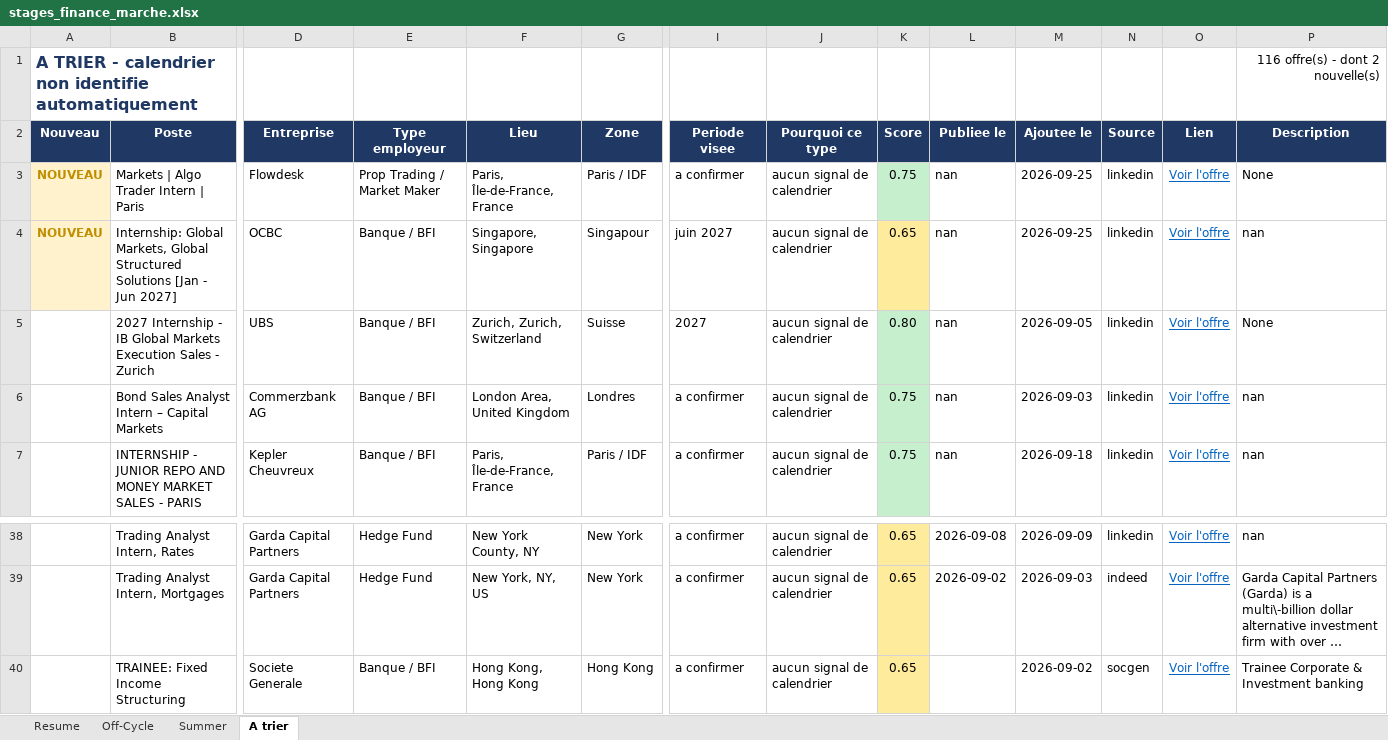
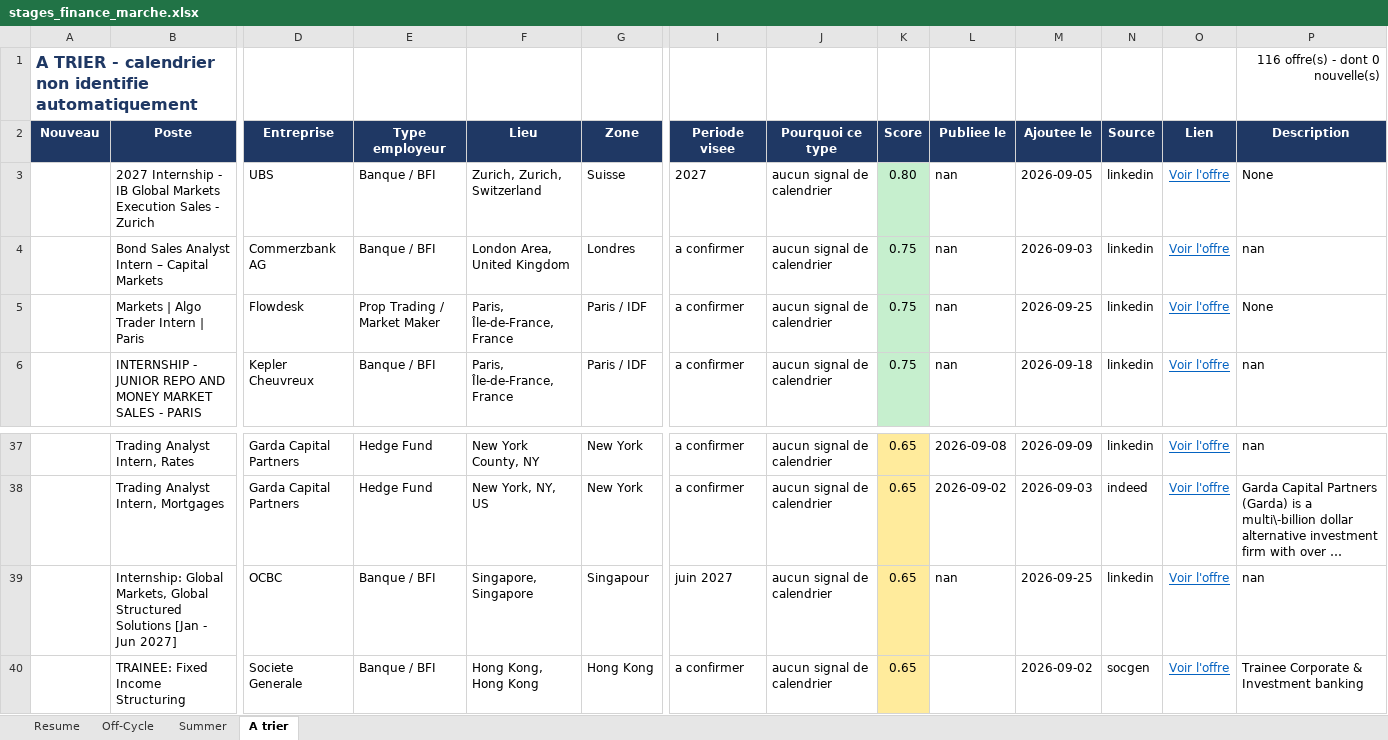
Before and after one commit to sasa2302/finance-internship-scraper, an Excel workbook: data/stages_finance_marche.xlsx, sheet A trier, drawn as a sheet; only a part is shown, gaps mark what is left out; long unchanged cells end in …; values as stored, in another font and other column widths than the file's, no borders; removed rows and columns are numbered as before the commit, all else as after; rows hold the shown columns only; the diff names each change by its address in the sheet, - before the commit and + after, or states it on an @@ line.

```diff
--- a/data/stages_finance_marche.xlsx (sheet A trier)
+++ b/data/stages_finance_marche.xlsx (sheet A trier)
-P1 (Description): 116 offre(s) - dont 2 nouvelle(s)
+P1 (Description): 116 offre(s) - dont 0 nouvelle(s)
-row 3: NOUVEAU | Markets | Algo Trader Intern | Paris | Flowdesk | Prop Trading / Market Maker | Paris, Île-de-France, France | Paris / IDF | a confirmer | aucun signal de calendrier | 0.75 | nan | 2026-09-25 | linkedin | Voir l'offre | None
-row 4: NOUVEAU | Internship: Global Markets, Global Structured Solutions [Jan - Jun 2027] | OCBC | Banque / BFI | Singapore, Singapore | Singapour | juin 2027 | aucun signal de calendrier | 0.65 | nan | 2026-09-25 | linkedin | Voir l'offre | nan
+row 5:  | Markets | Algo Trader Intern | Paris | Flowdesk | Prop Trading / Market Maker | Paris, Île-de-France, France | Paris / IDF | a confirmer | aucun signal de calendrier | 0.75 | nan | 2026-09-25 | linkedin | Voir l'offre | None
+row 39:  | Internship: Global Markets, Global Structured Solutions [Jan - Jun 2027] | OCBC | Banque / BFI | Singapore, Singapore | Singapour | juin 2027 | aucun signal de calendrier | 0.65 | nan | 2026-09-25 | linkedin | Voir l'offre | nan
```
Also changed, not shown: sheet Summer, sheet Off-Cycle, sheet Resume, 2 other files.
